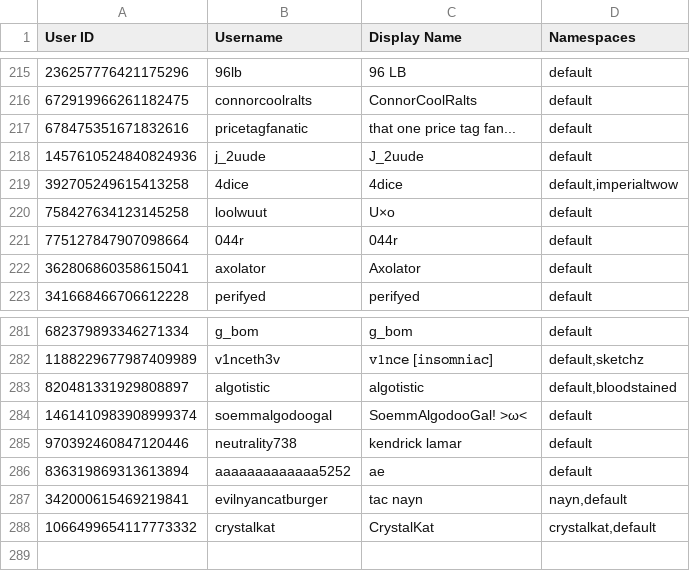
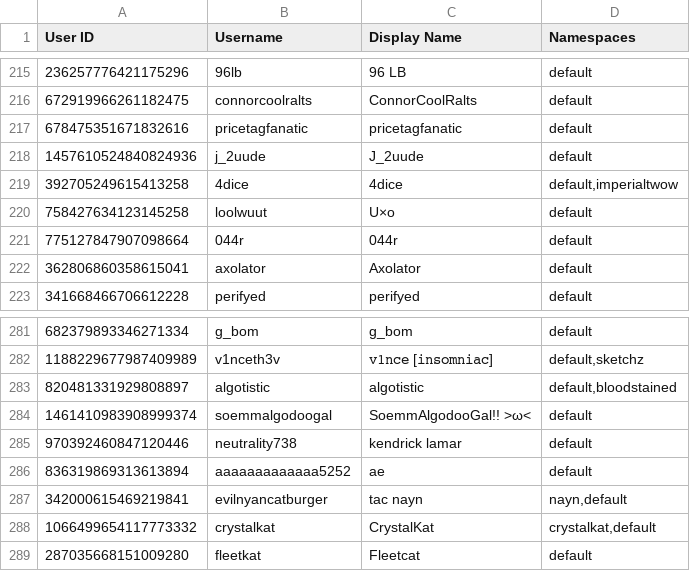
Before and after one commit to TWOW-Booksonas/twow-booksonas.github.io, a TSV file: meta.tsv, drawn as a sheet; only a part is shown, gaps mark what is left out.

Commit message:
Update Meta

```diff
--- a/meta.tsv
+++ b/meta.tsv
@@ -216,3 +216,3 @@ User ID	Username	Display Name	Namespaces
 672919966261182475	connorcoolralts	ConnorCoolRalts	default
-678475351671832616	pricetagfanatic	that one price tag fan...	default
+678475351671832616	pricetagfanatic	pricetagfanatic	default
 1457610524840824936	j_2uude	J_2uude	default
@@ -283,3 +283,3 @@ User ID	Username	Display Name	Namespaces
 820481331929808897	algotistic	algotistic	default,bloodstained
-1461410983908999374	soemmalgodoogal	SoemmAlgodooGal! >ω<	default
+1461410983908999374	soemmalgodoogal	SoemmAlgodooGal!! >ω<	default
 970392460847120446	neutrality738	kendrick lamar	default
@@ -288 +288,2 @@ User ID	Username	Display Name	Namespaces
 1066499654117773332	crystalkat	CrystalKat	crystalkat,default
+287035668151009280	fleetkat	Fleetcat	default
```
